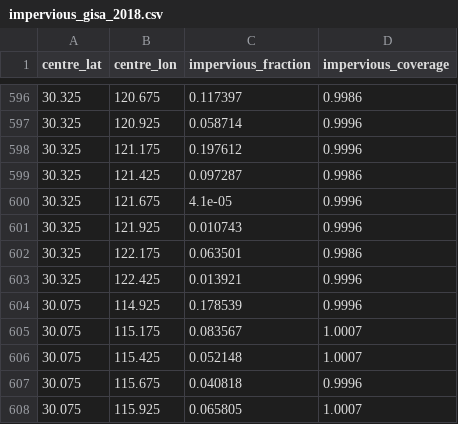
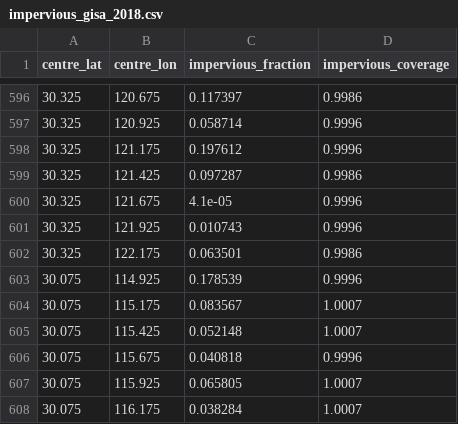
Before and after one commit to matt-duyst/Yangtze-Landcover-Methane, a CSV file: data/processed/impervious_gisa_2018.csv, drawn as a sheet; only a part is shown, gaps mark what is left out; the shorter side is filled out with more unchanged rows.

```diff
--- a/data/processed/impervious_gisa_2018.csv
+++ b/data/processed/impervious_gisa_2018.csv
@@ -602,3 +602,2 @@ centre_lat,centre_lon,impervious_fraction,impervious_coverage
 30.325,122.175,0.063501,0.9986
-30.325,122.425,0.013921,0.9996
 30.075,114.925,0.178539,0.9996
```
Also changed, not shown: data/processed/albedo_confounder_2018.csv, data/processed/albedo_correction_2018.csv, 12 other files.
